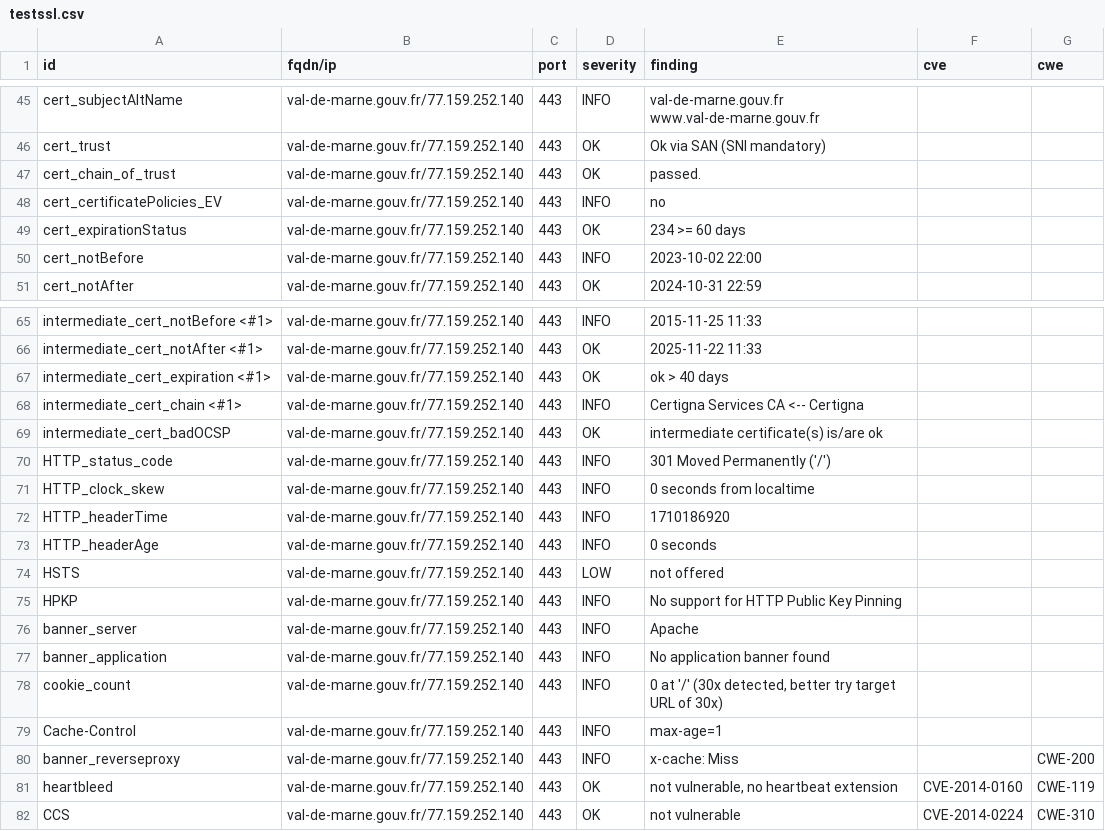
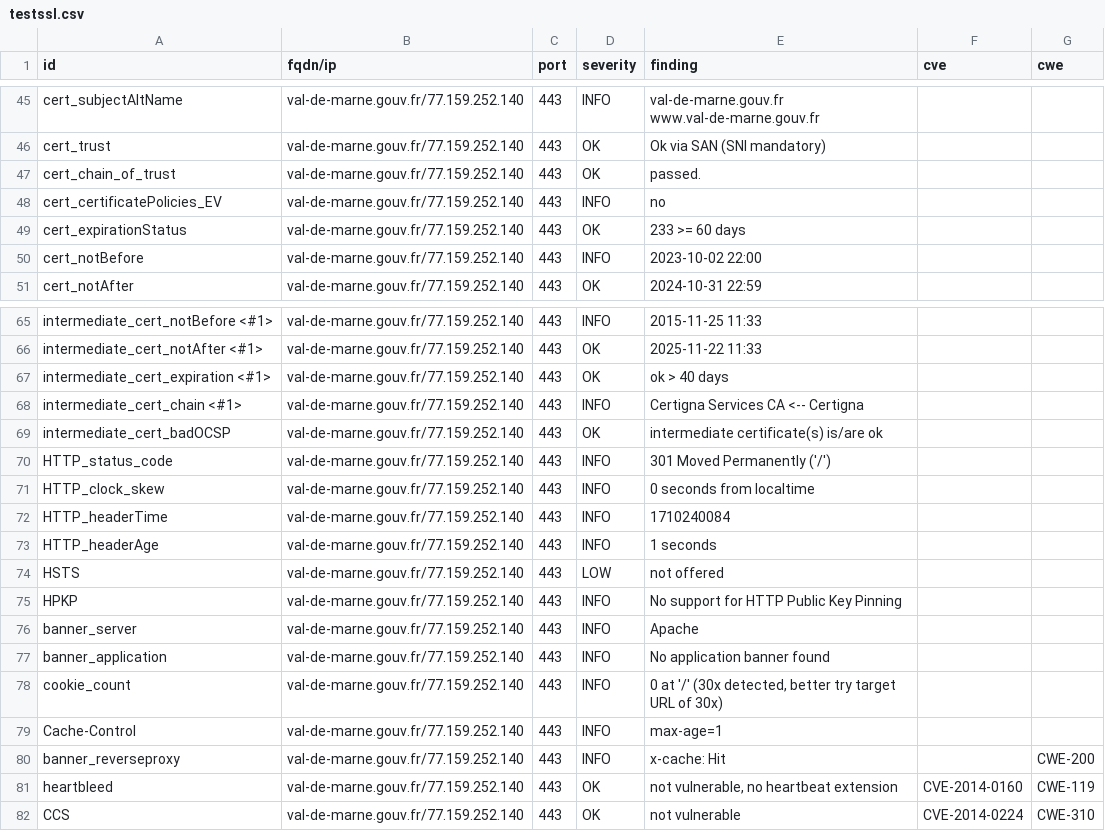
Before and after one commit to GKO-org/dashlordPrd11, a CSV file: results/aHR0cHM6Ly92YWwtZGUtbWFybmUuZ291di5mcg==/testssl.csv, drawn as a sheet; only a part is shown, gaps mark what is left out.

```diff
--- a/results/aHR0cHM6Ly92YWwtZGUtbWFybmUuZ291di5mcg==/testssl.csv
+++ b/results/aHR0cHM6Ly92YWwtZGUtbWFybmUuZ291di5mcg==/testssl.csv
@@ -48,3 +48,3 @@
 "cert_certificatePolicies_EV","val-de-marne.gouv.fr/77.159.252.140","443","INFO","no","",""
-"cert_expirationStatus","val-de-marne.gouv.fr/77.159.252.140","443","OK","234 >= 60 days","",""
+"cert_expirationStatus","val-de-marne.gouv.fr/77.159.252.140","443","OK","233 >= 60 days","",""
 "cert_notBefore","val-de-marne.gouv.fr/77.159.252.140","443","INFO","2023-10-02 22:00","",""
@@ -71,4 +71,4 @@
 "HTTP_clock_skew","val-de-marne.gouv.fr/77.159.252.140","443","INFO","0 seconds from localtime","",""
-"HTTP_headerTime","val-de-marne.gouv.fr/77.159.252.140","443","INFO","1710186920","",""
-"HTTP_headerAge","val-de-marne.gouv.fr/77.159.252.140","443","INFO","0 seconds","",""
+"HTTP_headerTime","val-de-marne.gouv.fr/77.159.252.140","443","INFO","1710240084","",""
+"HTTP_headerAge","val-de-marne.gouv.fr/77.159.252.140","443","INFO","1 seconds","",""
 "HSTS","val-de-marne.gouv.fr/77.159.252.140","443","LOW","not offered","",""
@@ -79,3 +79,3 @@
 "Cache-Control","val-de-marne.gouv.fr/77.159.252.140","443","INFO","max-age=1","",""
-"banner_reverseproxy","val-de-marne.gouv.fr/77.159.252.140","443","INFO","x-cache: Miss","","CWE-200"
+"banner_reverseproxy","val-de-marne.gouv.fr/77.159.252.140","443","INFO","x-cache: Hit","","CWE-200"
 "heartbleed","val-de-marne.gouv.fr/77.159.252.140","443","OK","not vulnerable, no heartbeat extension","CVE-2014-0160","CWE-119"
```
Also changed, not shown: 8 other files.
